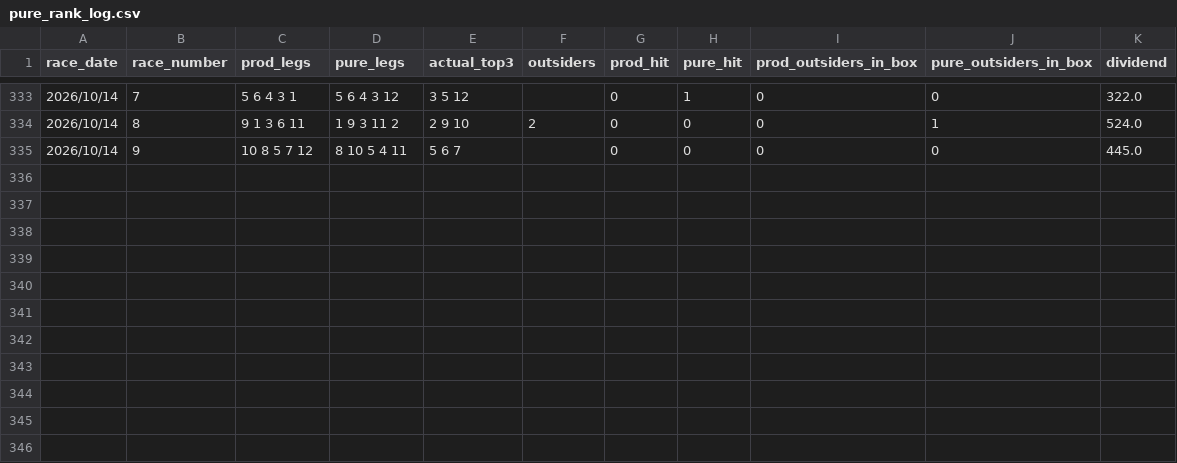
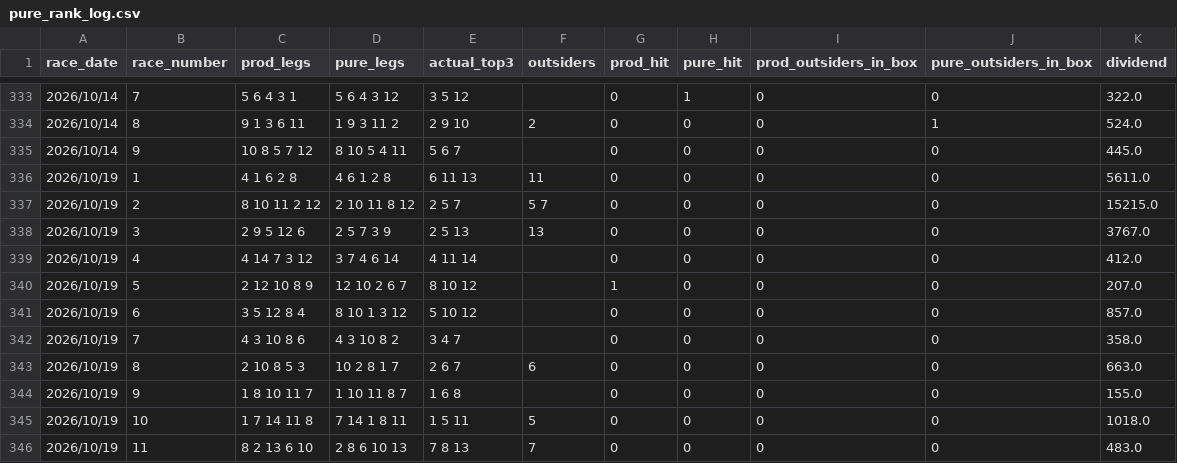
Before and after one commit to jitchamoli/hkjc-racing-analyzer, a CSV file: tracking_data/pure_rank_log.csv, drawn as a sheet; only a part is shown, gaps mark what is left out.

Commit message:
data: save October 19 race artifacts and retrained model

```diff
--- a/tracking_data/pure_rank_log.csv
+++ b/tracking_data/pure_rank_log.csv
@@ -335 +335,12 @@ race_date,race_number,prod_legs,pure_legs,actual_top3,outsiders,prod_hit,pure_hi
 2026/10/14,9,10 8 5 7 12,8 10 5 4 11,5 6 7,,0,0,0,0,445.0
+2026/10/19,1,4 1 6 2 8,4 6 1 2 8,6 11 13,11,0,0,0,0,5611.0
+2026/10/19,2,8 10 11 2 12,2 10 11 8 12,2 5 7,5 7,0,0,0,0,15215.0
+2026/10/19,3,2 9 5 12 6,2 5 7 3 9,2 5 13,13,0,0,0,0,3767.0
+2026/10/19,4,4 14 7 3 12,3 7 4 6 14,4 11 14,,0,0,0,0,412.0
+2026/10/19,5,2 12 10 8 9,12 10 2 6 7,8 10 12,,1,0,0,0,207.0
+2026/10/19,6,3 5 12 8 4,8 10 1 3 12,5 10 12,,0,0,0,0,857.0
+2026/10/19,7,4 3 10 8 6,4 3 10 8 2,3 4 7,,0,0,0,0,358.0
+2026/10/19,8,2 10 8 5 3,10 2 8 1 7,2 6 7,6,0,0,0,0,663.0
+2026/10/19,9,1 8 10 11 7,1 10 11 8 7,1 6 8,,0,0,0,0,155.0
+2026/10/19,10,1 7 14 11 8,7 14 1 8 11,1 5 11,5,0,0,0,0,1018.0
+2026/10/19,11,8 2 13 6 10,2 8 6 10 13,7 8 13,7,0,0,0,0,483.0
```
Also changed, not shown: tracking_data/edge_log.csv, tracking_data/hk_forward_validation.csv, 26 other files.
